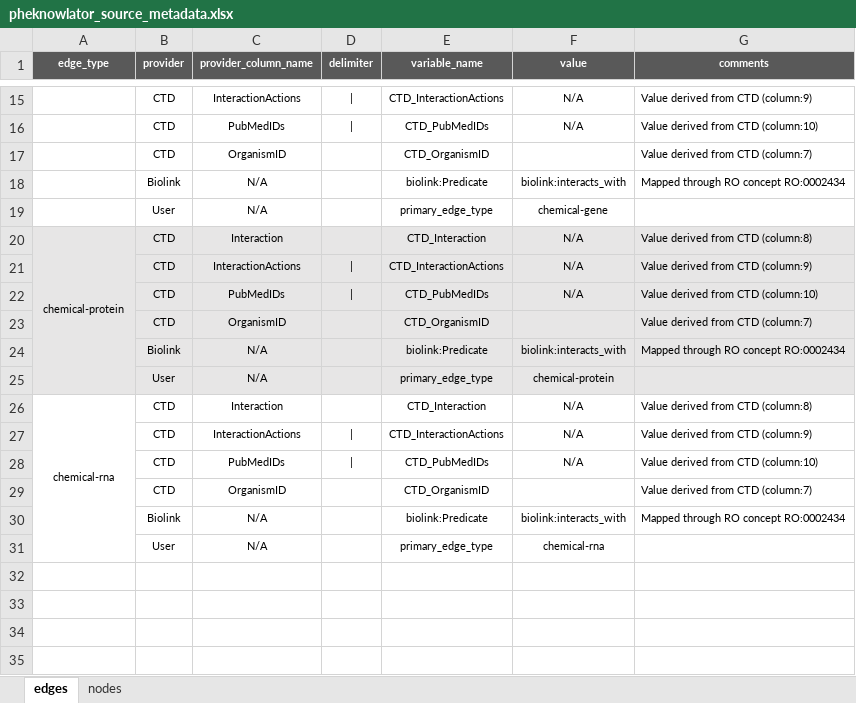
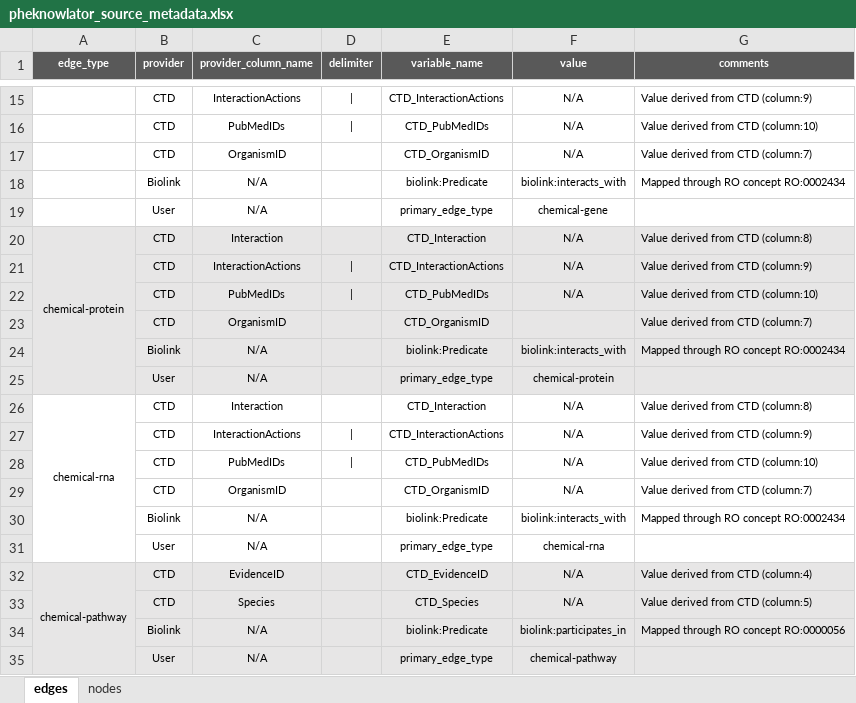
Before and after one commit to callahantiff/PheKnowLator, an Excel workbook: resources/pheknowlator_source_metadata.xlsx, sheet edges, drawn as a sheet; only a part is shown, gaps mark what is left out; values as stored, in another font and other column widths than the file's, no borders; the diff names each change by its address in the sheet, - before the commit and + after, or states it on an @@ line.

Commit message:
chemical-pathway

```diff
--- a/resources/pheknowlator_source_metadata.xlsx (sheet edges)
+++ b/resources/pheknowlator_source_metadata.xlsx (sheet edges)
-F17 (value): (empty)
+F17 (value): N/A
-F29 (value): (empty)
+F29 (value): N/A
+row 32: chemical-pathway | CTD | EvidenceID |  | CTD_EvidenceID | N/A | Value derived from CTD (column:4)
+row 33:  | CTD | Species |  | CTD_Species | N/A | Value derived from CTD (column:5)
+row 34:  | Biolink | N/A |  | biolink:Predicate | biolink:participates_in | Mapped through RO concept RO:0000056
+row 35:  | User | N/A |  | primary_edge_type | chemical-pathway
```
Also changed, not shown: sheet nodes.
